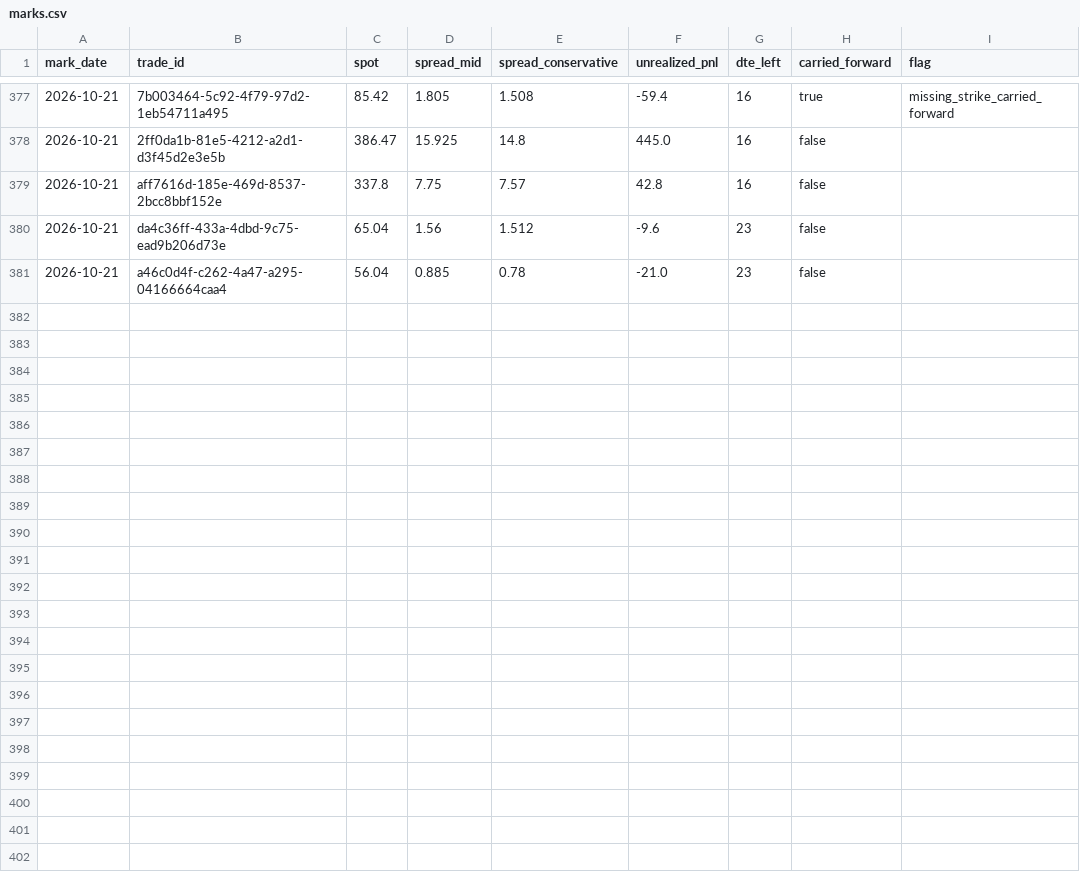
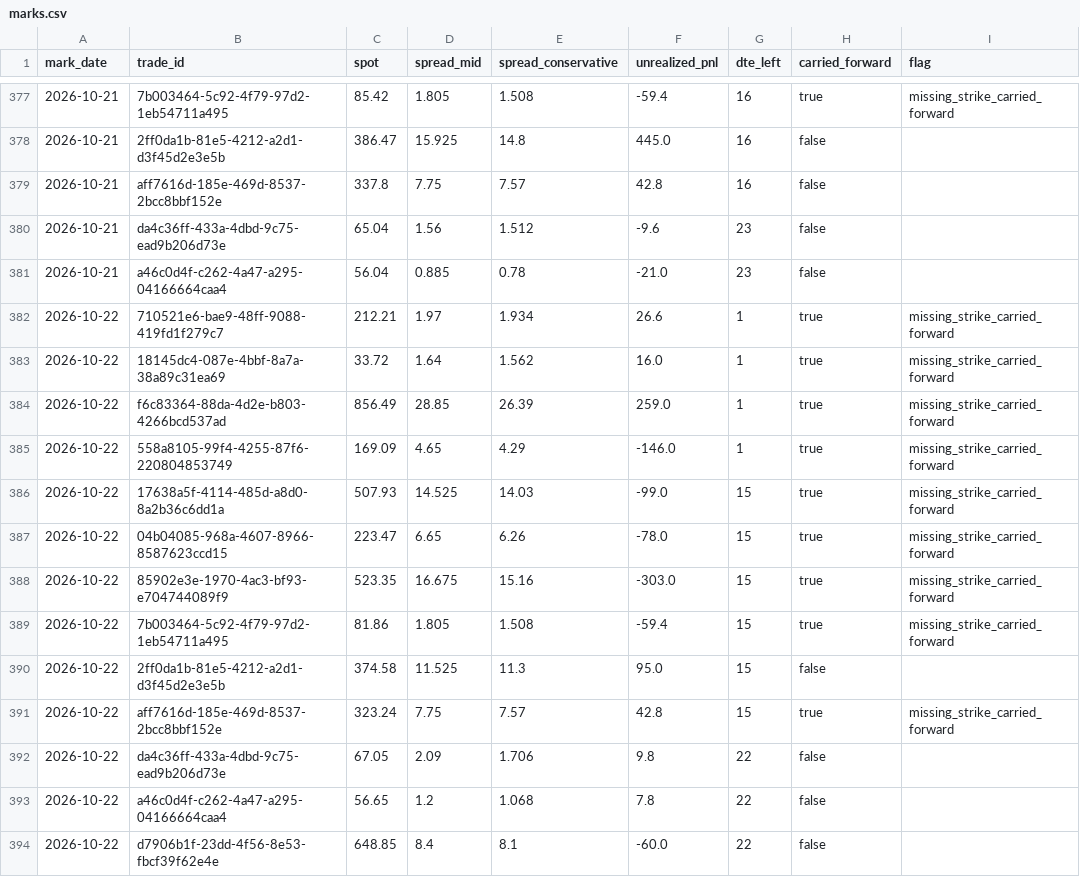
Before and after one commit to PandaGrdn/options_screener, a CSV file: data/marks.csv, drawn as a sheet; only a part is shown, gaps mark what is left out; the diff names each change by its address in the sheet, - before the commit and + after, or states it on an @@ line.

```diff
--- a/data/marks.csv
+++ b/data/marks.csv
+row 382: 2026-10-22 | 710521e6-bae9-48ff-9088-419fd1f279c7 | 212.21 | 1.97 | 1.934 | 26.6 | 1 | true | missing_strike_carried_forward
+row 383: 2026-10-22 | 18145dc4-087e-4bbf-8a7a-38a89c31ea69 | 33.72 | 1.64 | 1.562 | 16.0 | 1 | true | missing_strike_carried_forward
+row 384: 2026-10-22 | f6c83364-88da-4d2e-b803-4266bcd537ad | 856.49 | 28.85 | 26.39 | 259.0 | 1 | true | missing_strike_carried_forward
+row 385: 2026-10-22 | 558a8105-99f4-4255-87f6-220804853749 | 169.09 | 4.65 | 4.29 | -146.0 | 1 | true | missing_strike_carried_forward
+row 386: 2026-10-22 | 17638a5f-4114-485d-a8d0-8a2b36c6dd1a | 507.93 | 14.525 | 14.03 | -99.0 | 15 | true | missing_strike_carried_forward
+row 387: 2026-10-22 | 04b04085-968a-4607-8966-8587623ccd15 | 223.47 | 6.65 | 6.26 | -78.0 | 15 | true | missing_strike_carried_forward
+row 388: 2026-10-22 | 85902e3e-1970-4ac3-bf93-e704744089f9 | 523.35 | 16.675 | 15.16 | -303.0 | 15 | true | missing_strike_carried_forward
+row 389: 2026-10-22 | 7b003464-5c92-4f79-97d2-1eb54711a495 | 81.86 | 1.805 | 1.508 | -59.4 | 15 | true | missing_strike_carried_forward
+row 390: 2026-10-22 | 2ff0da1b-81e5-4212-a2d1-d3f45d2e3e5b | 374.58 | 11.525 | 11.3 | 95.0 | 15 | false
+row 391: 2026-10-22 | aff7616d-185e-469d-8537-2bcc8bbf152e | 323.24 | 7.75 | 7.57 | 42.8 | 15 | true | missing_strike_carried_forward
+row 392: 2026-10-22 | da4c36ff-433a-4dbd-9c75-ead9b206d73e | 67.05 | 2.09 | 1.706 | 9.8 | 22 | false
+row 393: 2026-10-22 | a46c0d4f-c262-4a47-a295-04166664caa4 | 56.65 | 1.2 | 1.068 | 7.8 | 22 | false
+row 394: 2026-10-22 | d7906b1f-23dd-4f56-8e53-fbcf39f62e4e | 648.85 | 8.4 | 8.1 | -60.0 | 22 | false
```
Also changed, not shown: data/forecasts.csv, data/trades.csv, 6 other files.
